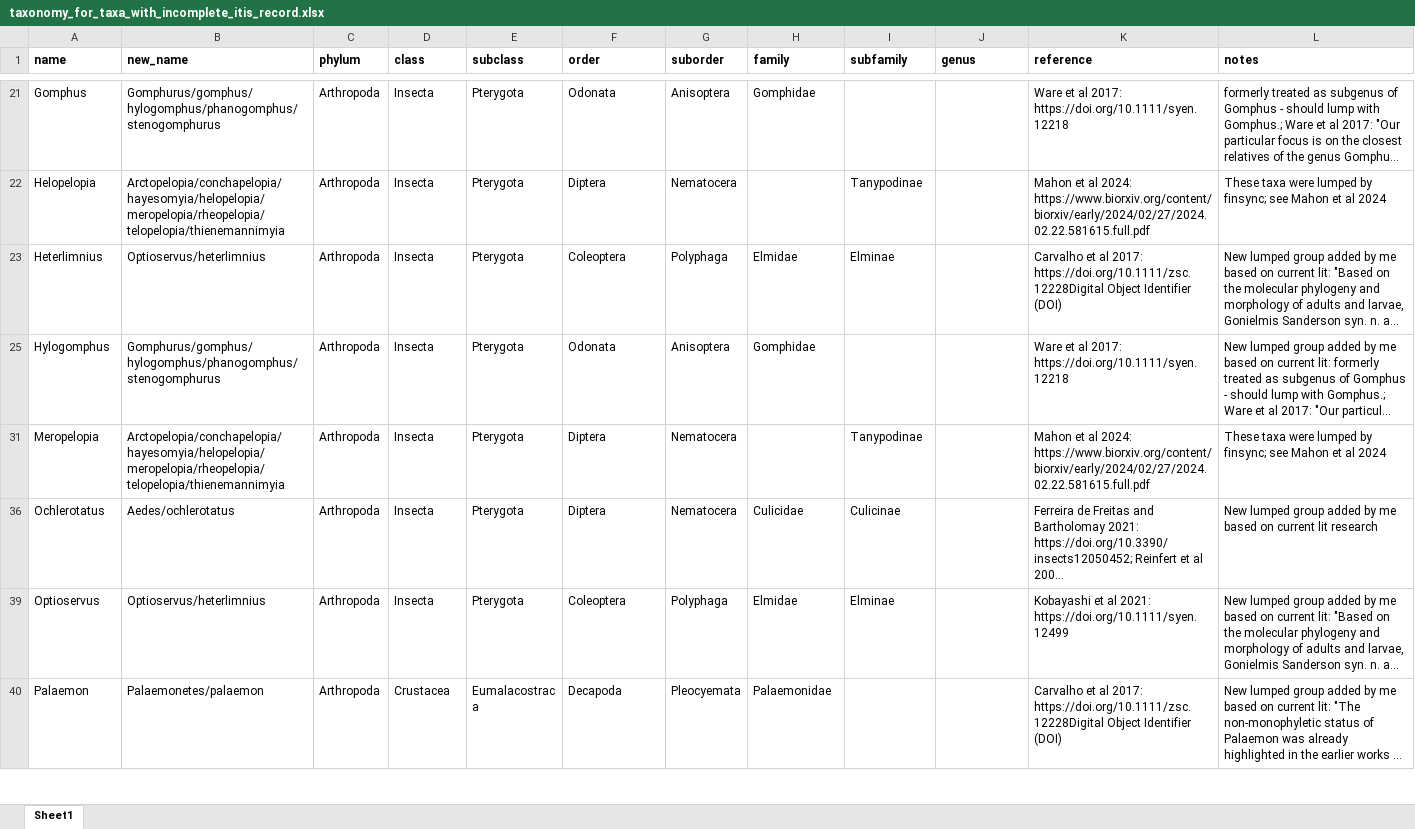
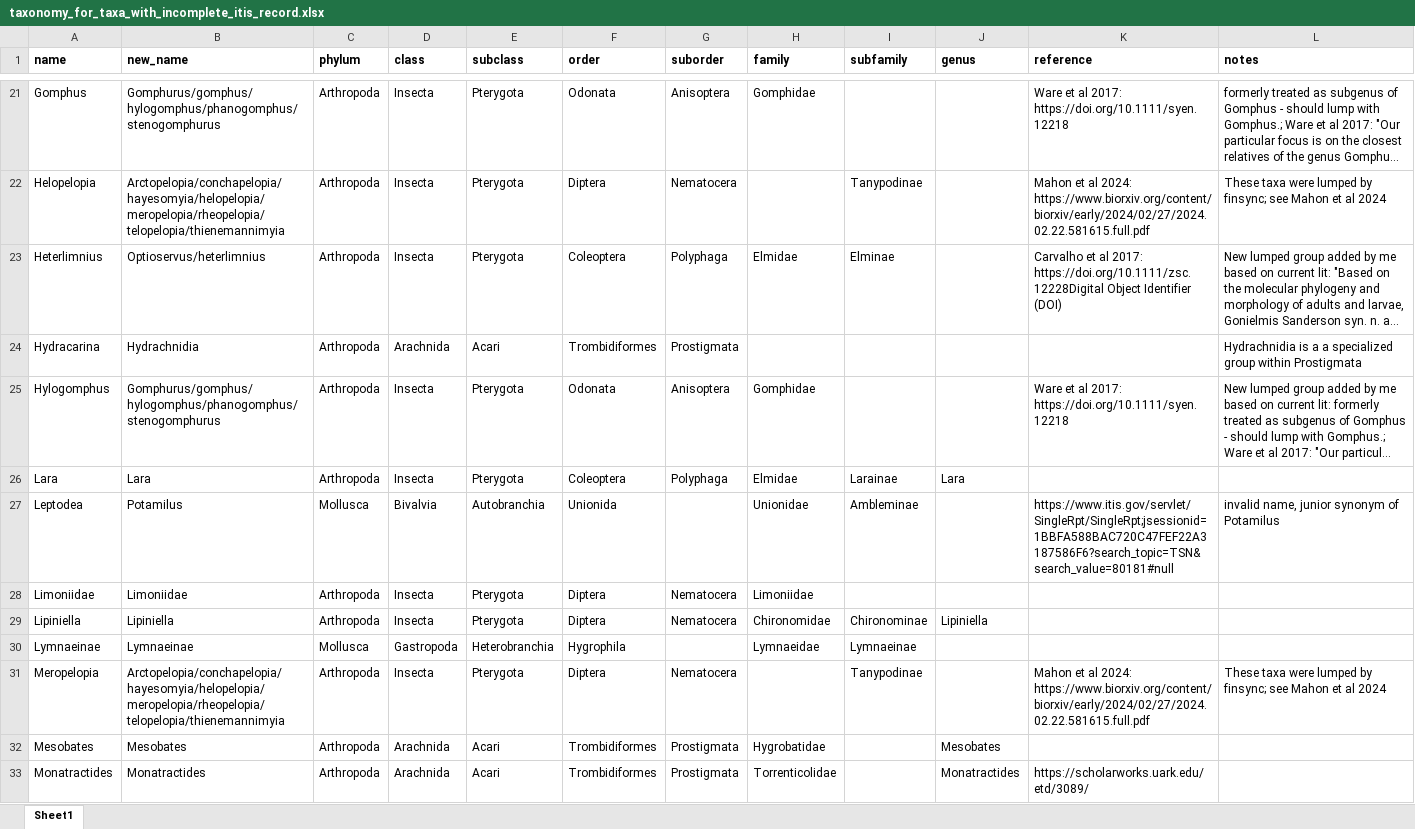
Before and after one commit to cldolph/Minnesota-stream-biomonitoring-database, an Excel workbook: Data/cleaned_input_data/taxonomy_for_taxa_with_incomplete_itis_record.xlsx, sheet Sheet1, drawn as a sheet; only a part is shown, gaps mark what is left out; the shorter side is filled out with more unchanged rows; long unchanged cells end in …; values as stored, in another font and other column widths than the file's, no borders; the diff covers the shown part only; the diff names each change by its address in the sheet, - before the commit and + after, or states it on an @@ line.

```diff
--- a/Data/cleaned_input_data/taxonomy_for_taxa_with_incomplete_itis_record.xlsx (sheet Sheet1)
+++ b/Data/cleaned_input_data/taxonomy_for_taxa_with_incomplete_itis_record.xlsx (sheet Sheet1)
@@ row 24 unhidden: Hydracarina | Hydrachnidia | Arthropoda | Arachnida | Acari | Trombidiformes | Prostigmata |  |  |  |  | Hydrachnidia is a a specialized group within Prostigmata @@
@@ row 26 unhidden: Lara | Lara | Arthropoda | Insecta | Pterygota | Coleoptera | Polyphaga | Elmidae | Larainae | Lara @@
@@ row 27 unhidden: Leptodea | Potamilus | Mollusca | Bivalvia | Autobranchia | Unionida |  | Unionidae | Ambleminae |  | https://www.itis.gov/servlet/SingleRpt/SingleRpt;jsessionid=1BBFA588BAC720C47FEF22A3187586F6?search_topic=TSN&search_value=80181#null | invalid name, junior synonym of Potamilus @@
@@ row 28 unhidden: Limoniidae | Limoniidae | Arthropoda | Insecta | Pterygota | Diptera | Nematocera | Limoniidae @@
@@ row 29 unhidden: Lipiniella | Lipiniella | Arthropoda | Insecta | Pterygota | Diptera | Nematocera | Chironomidae | Chironominae | Lipiniella @@
@@ row 30 unhidden: Lymnaeinae | Lymnaeinae | Mollusca | Gastropoda | Heterobranchia | Hygrophila |  | Lymnaeidae | Lymnaeinae @@
@@ row 32 unhidden: Mesobates | Mesobates | Arthropoda | Arachnida | Acari | Trombidiformes | Prostigmata | Hygrobatidae |  | Mesobates @@
@@ row 33 unhidden: Monatractides | Monatractides | Arthropoda | Arachnida | Acari | Trombidiformes | Prostigmata | Torrenticolidae |  | Monatractides | https://scholarworks.uark.edu/etd/3089/ @@
```
Also changed, not shown: 15 added rows and 43 hidden or unhidden rows elsewhere in this sheet, Data/cleaned_input_data/lumped_taxa_list.xlsx, Data/cleaned_input_data/taxonomy_table_ALL_MACROINVERT_TAXA.xlsx, 15 other files.
